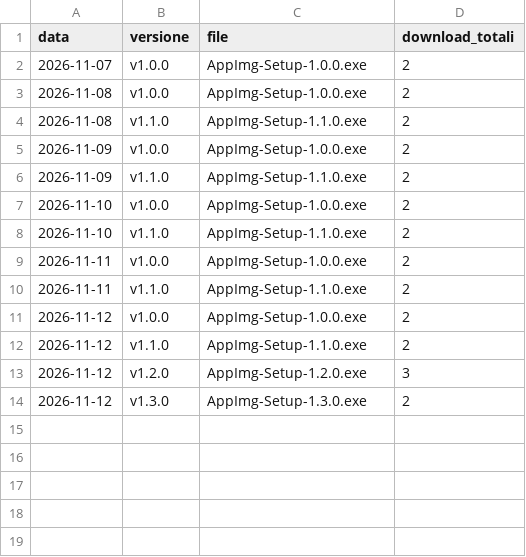
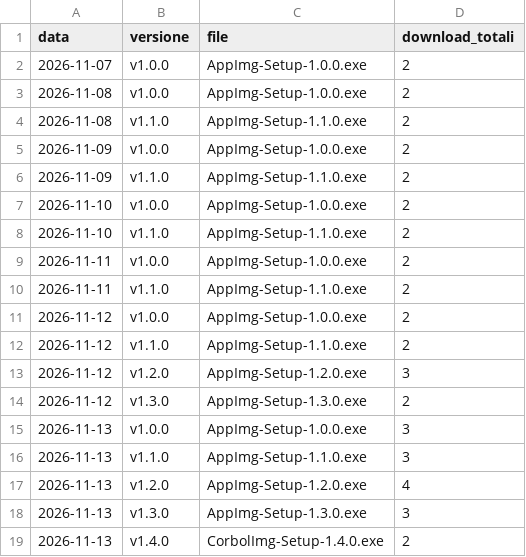
Before and after one commit to corbolma/CorbolImg, a CSV file: downloads.csv, drawn as a sheet.

```diff
--- a/downloads.csv
+++ b/downloads.csv
@@ -14 +14,6 @@ data,versione,file,download_totali
 2026-11-12,v1.3.0,AppImg-Setup-1.3.0.exe,2
+2026-11-13,v1.0.0,AppImg-Setup-1.0.0.exe,3
+2026-11-13,v1.1.0,AppImg-Setup-1.1.0.exe,3
+2026-11-13,v1.2.0,AppImg-Setup-1.2.0.exe,4
+2026-11-13,v1.3.0,AppImg-Setup-1.3.0.exe,3
+2026-11-13,v1.4.0,CorbolImg-Setup-1.4.0.exe,2
```
Also changed, not shown: 2 other files.
